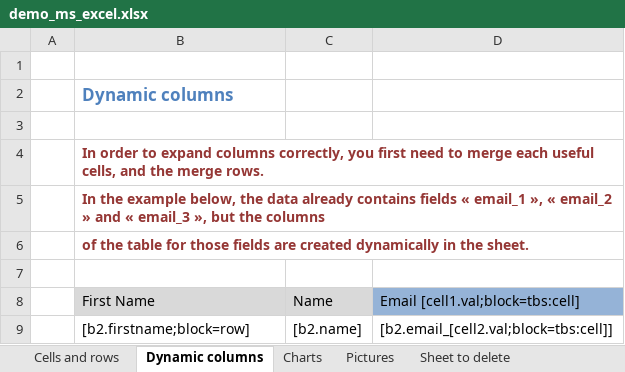
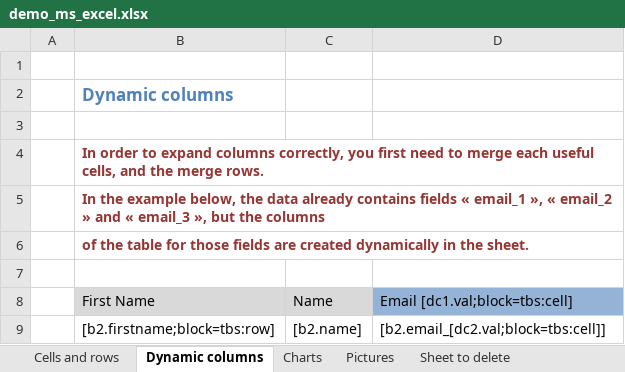
Before and after one commit to Skrol29/opentbs, an Excel workbook: demo/demo_ms_excel.xlsx, sheet Dynamic columns, drawn as a sheet; values as stored, in another font and other column widths than the file's, no borders; the diff names each change by its address in the sheet, - before the commit and + after, or states it on an @@ line.

```diff
--- a/demo/demo_ms_excel.xlsx (sheet Dynamic columns)
+++ b/demo/demo_ms_excel.xlsx (sheet Dynamic columns)
-D8: Email [cell1.val;block=tbs:cell]
+D8: Email [dc1.val;block=tbs:cell]
-B9: [b2.firstname;block=row]
+B9: [b2.firstname;block=tbs:row]
-D9: [b2.email_[cell2.val;block=tbs:cell]]
+D9: [b2.email_[dc2.val;block=tbs:cell]]
```
Also changed, not shown: sheet Cells and rows, sheet Charts, charts or pictures, 3 other files.
